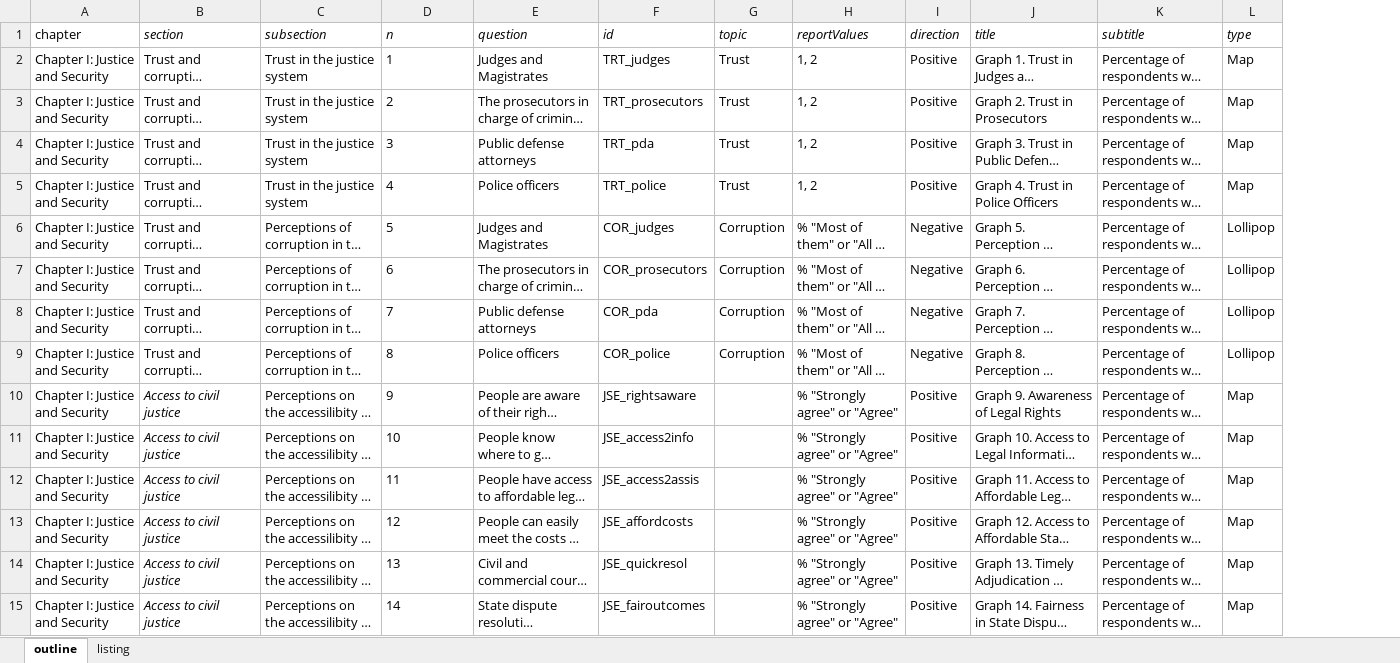
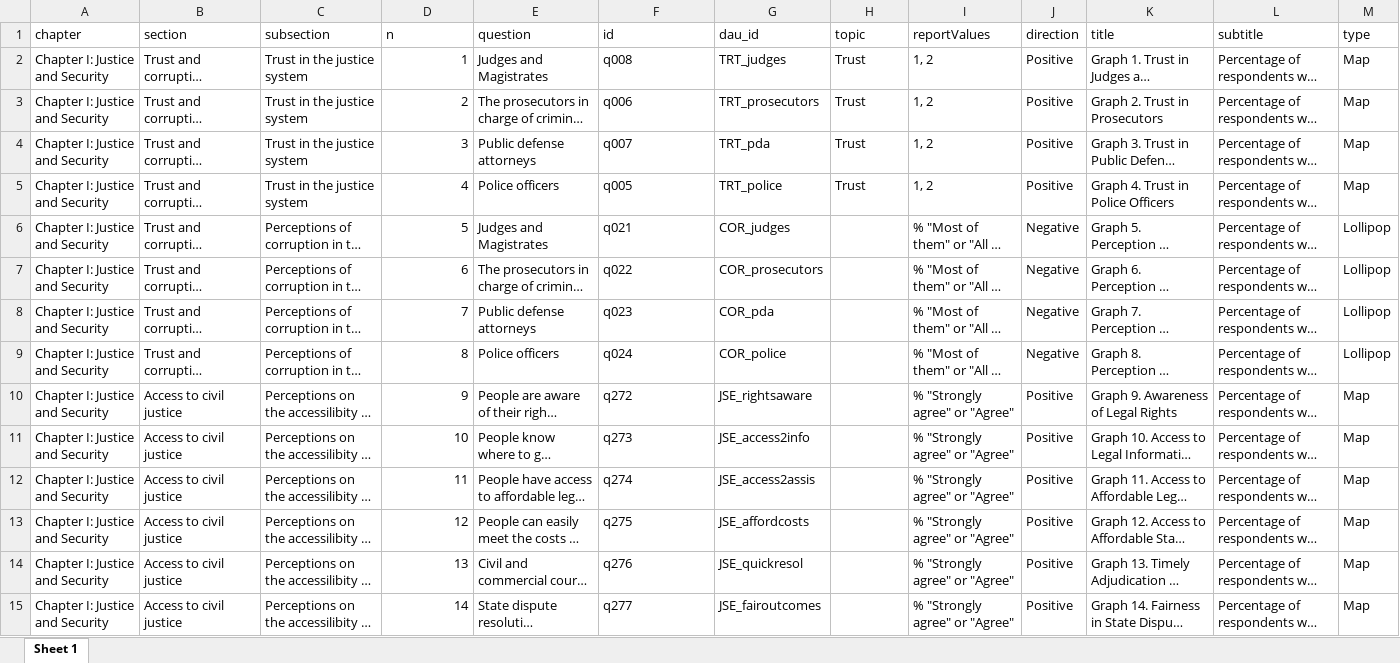
Before and after one commit to WJP-DAU/eu-gpp-report, an Excel workbook: data-viz/inputs/report_outline.xlsx, sheet Sheet 1, drawn as a sheet; only a part is shown; long unchanged cells end in …; values as stored, in another font and other column widths than the file's, no borders; addresses are those after the commit; the diff covers the shown part only; the diff names each change by its address in the sheet, - before the commit and + after, or states it on an @@ line.

Commit message:
add dau_id column

```diff
--- a/data-viz/inputs/report_outline.xlsx (sheet Sheet 1)
+++ b/data-viz/inputs/report_outline.xlsx (sheet Sheet 1)
-sheet tab: outline
+sheet tab: Sheet 1
-sheet tab: listing
+column G (dau_id), rows 2-15: TRT_judges | TRT_prosecutors | TRT_pda | TRT_police | COR_judges | COR_prosecutors | COR_pda | COR_police | JSE_rightsaware | JSE_access2info | JSE_access2assis | JSE_affordcosts | JSE_quickresol | JSE_fairoutcomes
-B1:F1 italic: on
+B1:F1 italic: off
-H1:M1 italic: on
+H1:M1 italic: off
-D2:D15 alignment: left
+D2:D15 alignment: right
-F2 (id): TRT_judges
+F2 (id): q008
-F3 (id): TRT_prosecutors
+F3 (id): q006
-F4 (id): TRT_pda
+F4 (id): q007
-F5 (id): TRT_police
+F5 (id): q005
-F6 (id): COR_judges
+F6 (id): q021
-H6:H9 (topic): Corruption
+H6:H9 (topic): (empty)
-F7 (id): COR_prosecutors
+F7 (id): q022
-F8 (id): COR_pda
+F8 (id): q023
-F9 (id): COR_police
+F9 (id): q024
-B10:B15 italic: on
+B10:B15 italic: off
-F10 (id): JSE_rightsaware
+F10 (id): q272
-F11 (id): JSE_access2info
+F11 (id): q273
-F12 (id): JSE_access2assis
+F12 (id): q274
-F13 (id): JSE_affordcosts
+F13 (id): q275
-F14 (id): JSE_quickresol
+F14 (id): q276
-F15 (id): JSE_fairoutcomes
+F15 (id): q277
```
Also changed, not shown: 25 edited cells and cell formats elsewhere in this sheet.
